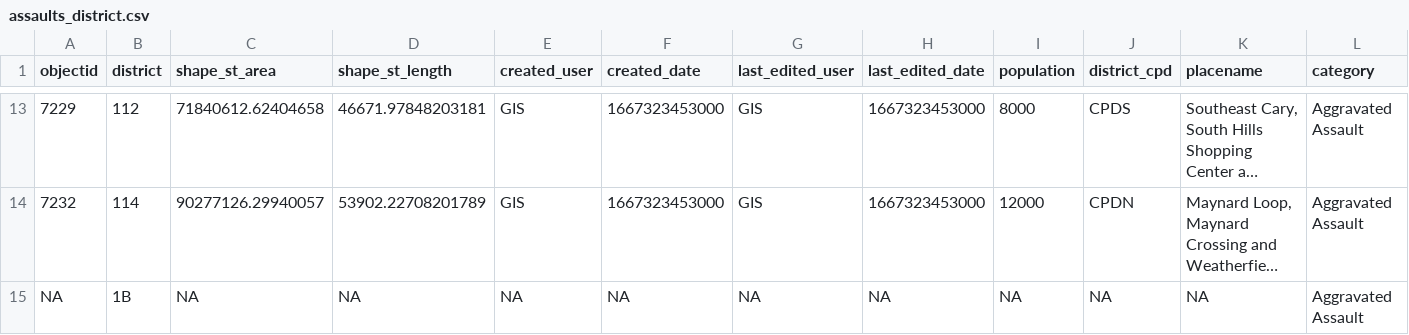
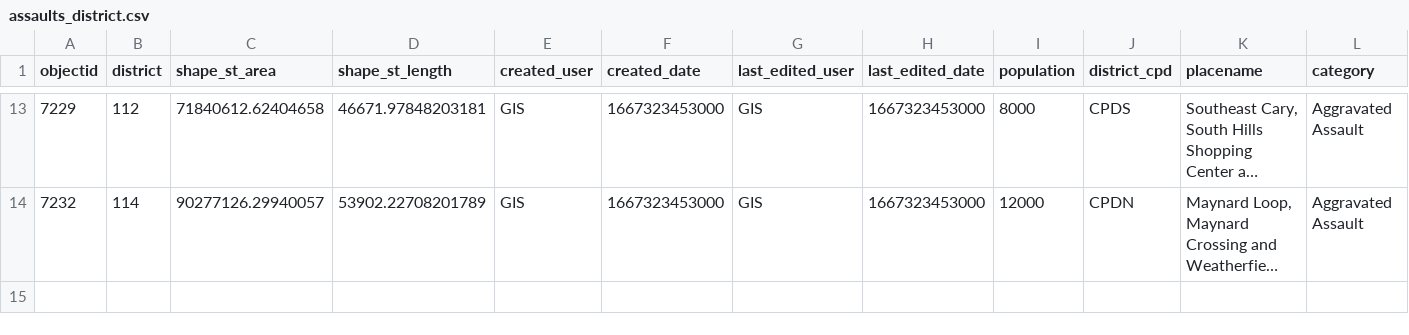
Before and after one commit to abcotvdata/safetytracker_cary, a CSV file: data/output/districts/assaults_district.csv, drawn as a sheet; only a part is shown, gaps mark what is left out; long unchanged cells end in …; rows hold the shown columns only; the diff names each change by its address in the sheet, - before the commit and + after, or states it on an @@ line.

```diff
--- a/data/output/districts/assaults_district.csv
+++ b/data/output/districts/assaults_district.csv
-row 15: NA | 1B | NA | NA | NA | NA | NA | NA | NA | NA | NA | Aggravated Assault
```
Also changed, not shown: data/output/districts/autothefts_district.csv, data/output/districts/district_category.csv, 31 other files.
